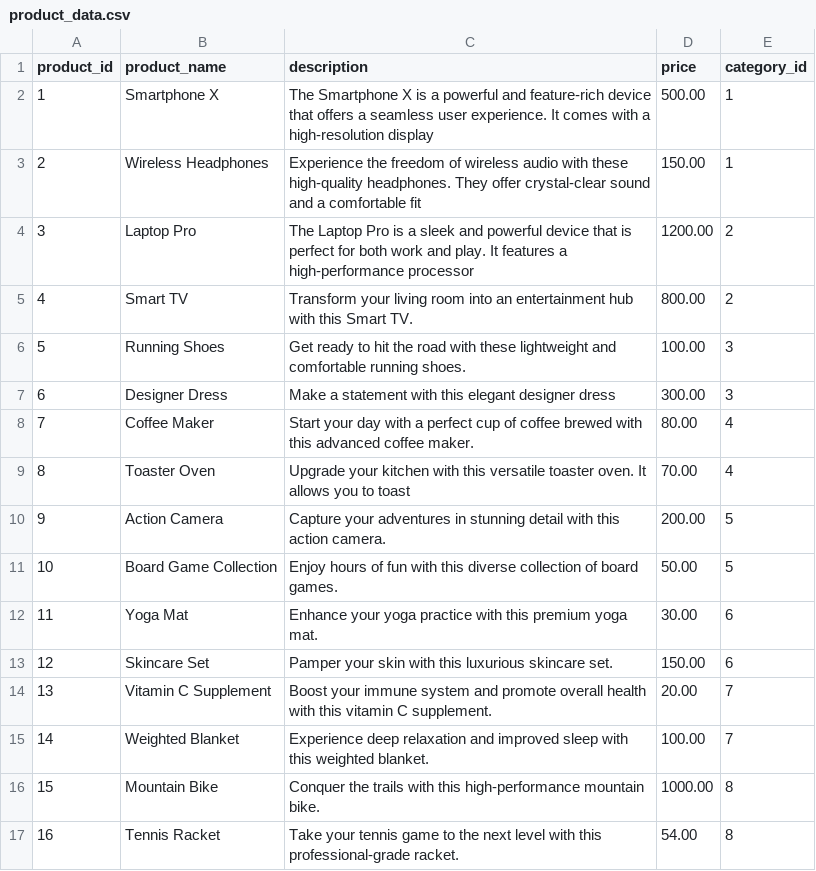
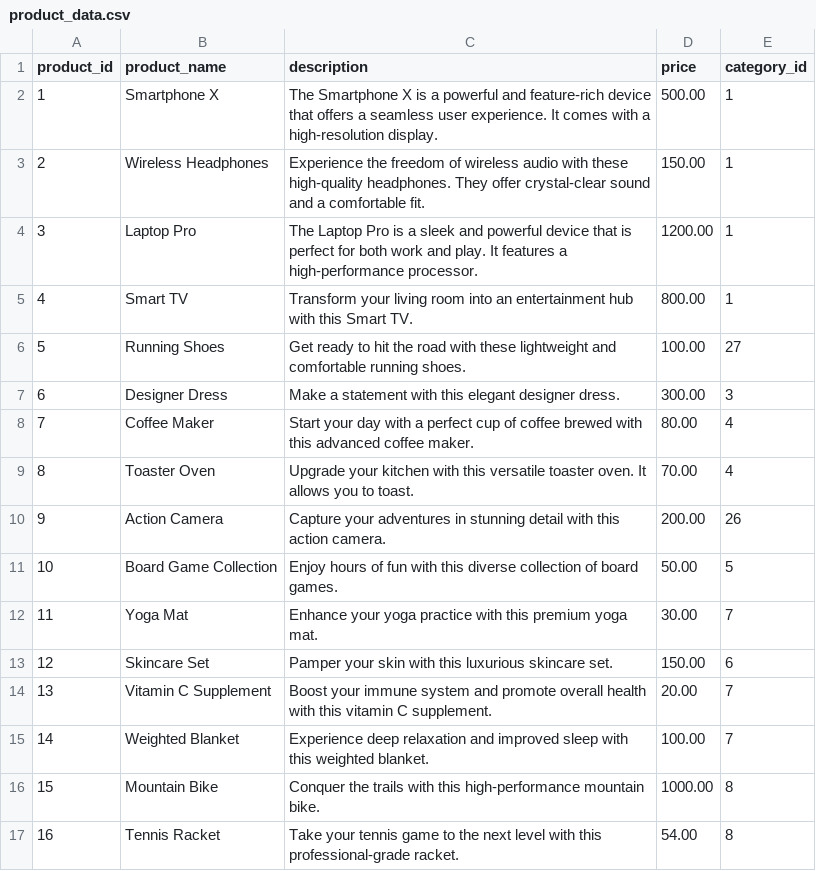
Before and after one commit to Shopify/eng-intern-assessment-data, a CSV file: data/product_data.csv, drawn as a sheet.

Commit message:
adds more value to the data

```diff
--- a/data/product_data.csv
+++ b/data/product_data.csv
@@ -1,13 +1,13 @@
 product_id,product_name,description,price,category_id
-1,Smartphone X,The Smartphone X is a powerful and feature-rich device that offers a seamless user experience. It comes with a high-resolution display,500.00,1
-2,Wireless Headphones,Experience the freedom of wireless audio with these high-quality headphones. They offer crystal-clear sound and a comfortable fit,150.00,1
-3,Laptop Pro,The Laptop Pro is a sleek and powerful device that is perfect for both work and play. It features a high-performance processor,1200.00,2
-4,Smart TV,Transform your living room into an entertainment hub with this Smart TV.,800.00,2
-5,Running Shoes,Get ready to hit the road with these lightweight and comfortable running shoes.,100.00,3
-6,Designer Dress,Make a statement with this elegant designer dress,300.00,3
+1,Smartphone X,The Smartphone X is a powerful and feature-rich device that offers a seamless user experience. It comes with a high-resolution display.,500.00,1
+2,Wireless Headphones,Experience the freedom of wireless audio with these high-quality headphones. They offer crystal-clear sound and a comfortable fit.,150.00,1
+3,Laptop Pro,The Laptop Pro is a sleek and powerful device that is perfect for both work and play. It features a high-performance processor.,1200.00,1
+4,Smart TV,Transform your living room into an entertainment hub with this Smart TV.,800.00,1
+5,Running Shoes,Get ready to hit the road with these lightweight and comfortable running shoes.,100.00,27
+6,Designer Dress,Make a statement with this elegant designer dress.,300.00,3
 7,Coffee Maker,Start your day with a perfect cup of coffee brewed with this advanced coffee maker.,80.00,4
-8,Toaster Oven,Upgrade your kitchen with this versatile toaster oven. It allows you to toast,70.00,4
-9,Action Camera,Capture your adventures in stunning detail with this action camera.,200.00,5
+8,Toaster Oven,Upgrade your kitchen with this versatile toaster oven. It allows you to toast.,70.00,4
+9,Action Camera,Capture your adventures in stunning detail with this action camera.,200.00,26
 10,Board Game Collection,Enjoy hours of fun with this diverse collection of board games.,50.00,5
-11,Yoga Mat,Enhance your yoga practice with this premium yoga mat.,30.00,6
+11,Yoga Mat,Enhance your yoga practice with this premium yoga mat.,30.00,7
 12,Skincare Set,Pamper your skin with this luxurious skincare set.,150.00,6
```
